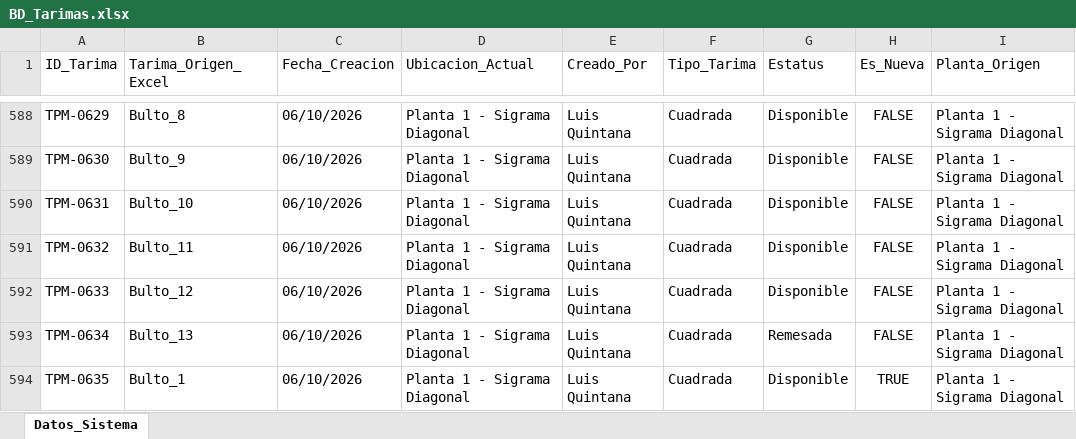
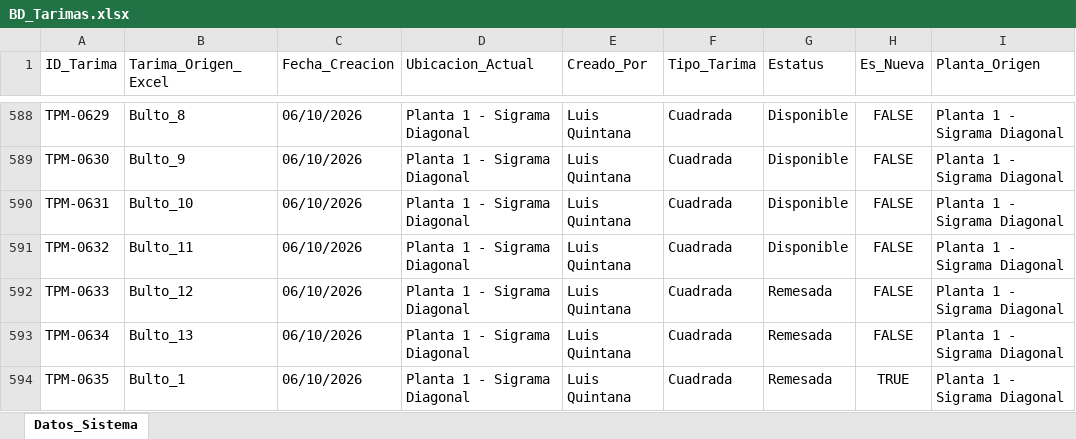
Before and after one commit to jesusalbertomoraleslopez-byte/remisiones-de-materiales, an Excel workbook: BD_Tarimas.xlsx, sheet Datos_Sistema, drawn as a sheet; only a part is shown, gaps mark what is left out; values as stored, in another font and other column widths than the file's, no borders; the diff names each change by its address in the sheet, - before the commit and + after, or states it on an @@ line.

Commit message:
Sincronizacion App: BD_Tarimas.xlsx

```diff
--- a/BD_Tarimas.xlsx (sheet Datos_Sistema)
+++ b/BD_Tarimas.xlsx (sheet Datos_Sistema)
-G592 (Estatus): Disponible
+G592 (Estatus): Remesada
-G594 (Estatus): Disponible
+G594 (Estatus): Remesada
```
